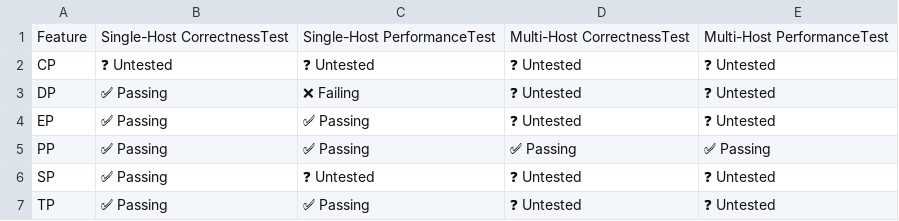
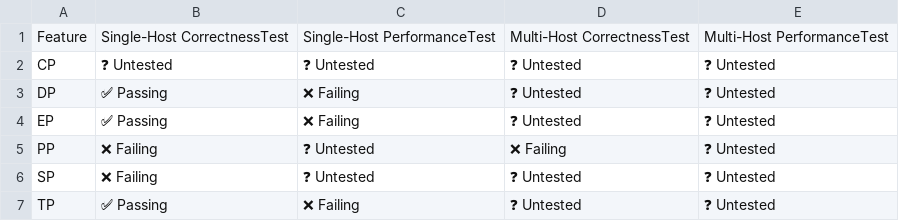
Before and after one commit to j-luwierski/vllm-tpu-inference-qwen4exp-mtp, a CSV file: tpu-interface/support_matrices/nightly/v7x/default/parallelism_support_matrix.csv, drawn as a sheet.

Commit message:
[skip ci] Update nightly support matrices (v6e/v7x)
Signed-off-by: Buildkite Bot <buildkite-bot@users.noreply.github.com>

```diff
--- a/tpu-interface/support_matrices/nightly/v7x/default/parallelism_support_matrix.csv
+++ b/tpu-interface/support_matrices/nightly/v7x/default/parallelism_support_matrix.csv
@@ -3,5 +3,5 @@ Feature,Single-Host CorrectnessTest,Single-Host PerformanceTest,Multi-Host Corre
 "DP",✅ Passing,❌ Failing,❓ Untested,❓ Untested
-"EP",✅ Passing,✅ Passing,❓ Untested,❓ Untested
-"PP",✅ Passing,✅ Passing,✅ Passing,✅ Passing
-"SP",✅ Passing,❓ Untested,❓ Untested,❓ Untested
-"TP",✅ Passing,✅ Passing,❓ Untested,❓ Untested
+"EP",✅ Passing,❌ Failing,❓ Untested,❓ Untested
+"PP",❌ Failing,❓ Untested,❌ Failing,❓ Untested
+"SP",❌ Failing,❓ Untested,❓ Untested,❓ Untested
+"TP",✅ Passing,❌ Failing,❓ Untested,❓ Untested
```
Also changed, not shown: tpu-interface/support_matrices/nightly/v6e/default/feature_support_matrix.csv, tpu-interface/support_matrices/nightly/v6e/default/parallelism_support_matrix.csv, 3 other files.
